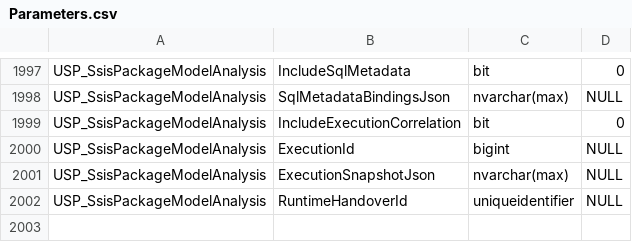
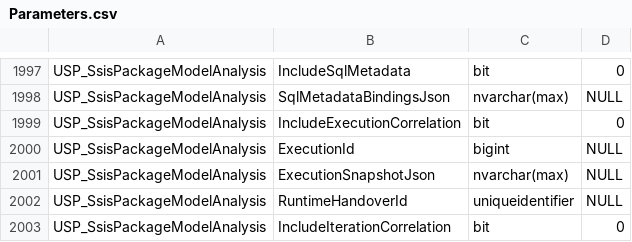
Before and after one commit to gecompat/SQL_Server_Analyze, a CSV file: Metadata/Inventory/Parameters.csv, drawn as a sheet; only a part is shown, gaps mark what is left out; the diff names each change by its address in the sheet, - before the commit and + after, or states it on an @@ line.

```diff
--- a/Metadata/Inventory/Parameters.csv
+++ b/Metadata/Inventory/Parameters.csv
+row 2003: USP_SsisPackageModelAnalysis | IncludeIterationCorrelation | bit | 0
```
Also changed, not shown: Metadata/Inventory/ResultSets.csv, 12 other files.
